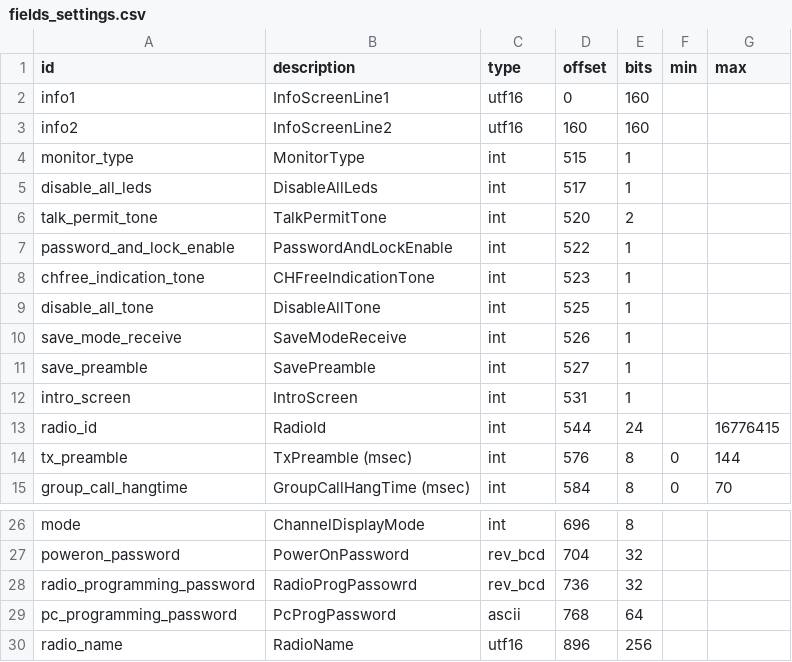
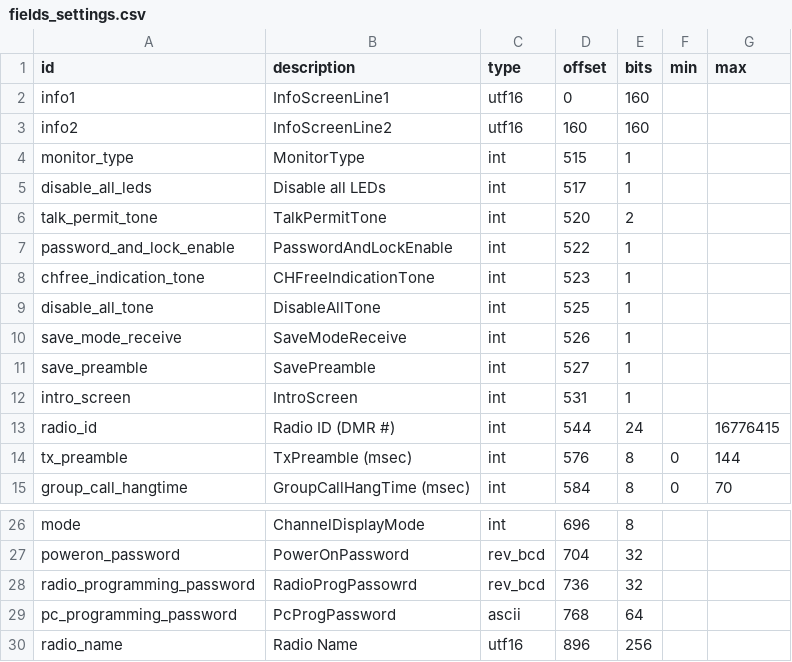
Before and after one commit to jblachly/pyrdt, a CSV file: fields_settings.csv, drawn as a sheet; only a part is shown, gaps mark what is left out.

Commit message:
Further improved pretty printing of settings

```diff
--- a/fields_settings.csv
+++ b/fields_settings.csv
@@ -4,3 +4,3 @@ info2,InfoScreenLine2,utf16,160,160,,
 monitor_type,MonitorType,int,515,1,,
-disable_all_leds,DisableAllLeds,int,517,1,,
+disable_all_leds,Disable all LEDs,int,517,1,,
 talk_permit_tone,TalkPermitTone,int,520,2,,
@@ -12,3 +12,3 @@ save_preamble,SavePreamble,int,527,1,,
 intro_screen,IntroScreen,int,531,1,,
-radio_id,RadioId,int,544,24,,16776415
+radio_id,Radio ID (DMR #),int,544,24,,16776415
 tx_preamble,TxPreamble (msec),int,576,8,0,144
@@ -29,2 +29,2 @@ radio_programming_password,RadioProgPassowrd,rev_bcd,736,32,,
 pc_programming_password,PcProgPassword,ascii,768,64,,
-radio_name,RadioName,utf16,896,256,,
+radio_name,Radio Name,utf16,896,256,,
```
Also changed, not shown: 1 other file.
